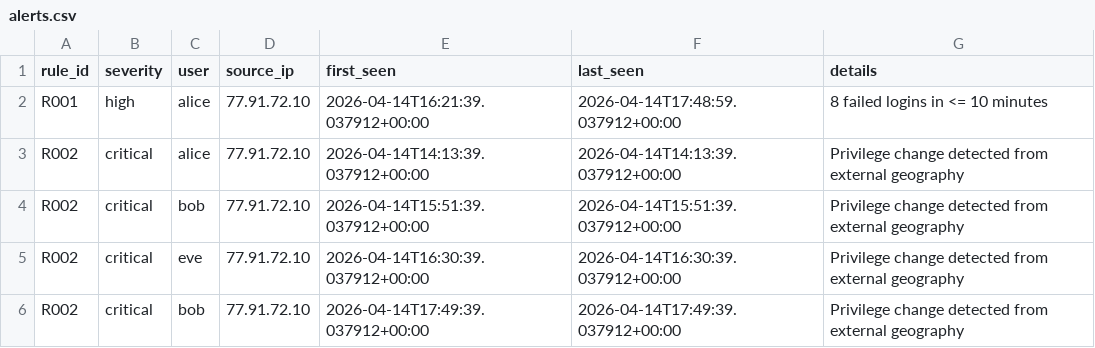
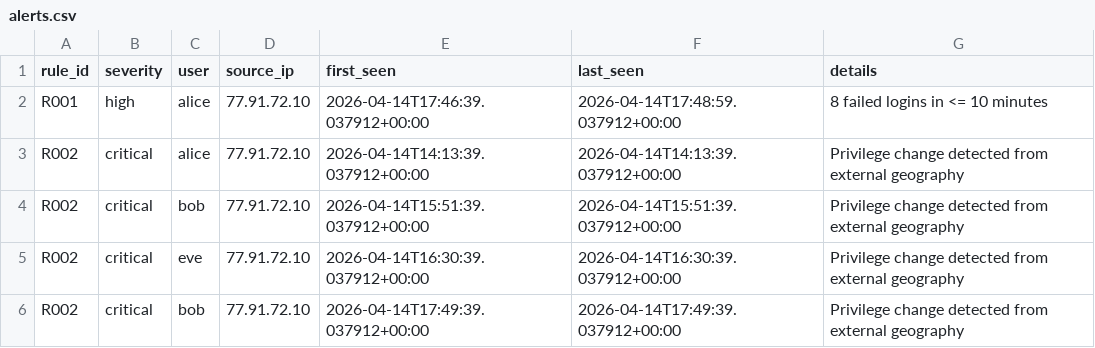
Before and after one commit to Abionit/soc-home-lab, a CSV file: output/alerts.csv (was security-projects/soc-home-lab/output/alerts.csv), drawn as a sheet.

```diff
--- a/security-projects/soc-home-lab/output/alerts.csv
+++ b/output/alerts.csv
@@ -1,3 +1,3 @@
 rule_id,severity,user,source_ip,first_seen,last_seen,details
-R001,high,alice,77.91.72.10,2026-04-14T16:21:39.037912+00:00,2026-04-14T17:48:59.037912+00:00,8 failed logins in <= 10 minutes
+R001,high,alice,77.91.72.10,2026-04-14T17:46:39.037912+00:00,2026-04-14T17:48:59.037912+00:00,8 failed logins in <= 10 minutes
 R002,critical,alice,77.91.72.10,2026-04-14T14:13:39.037912+00:00,2026-04-14T14:13:39.037912+00:00,Privilege change detected from external geography
```
Also changed, not shown: 18 other files.
